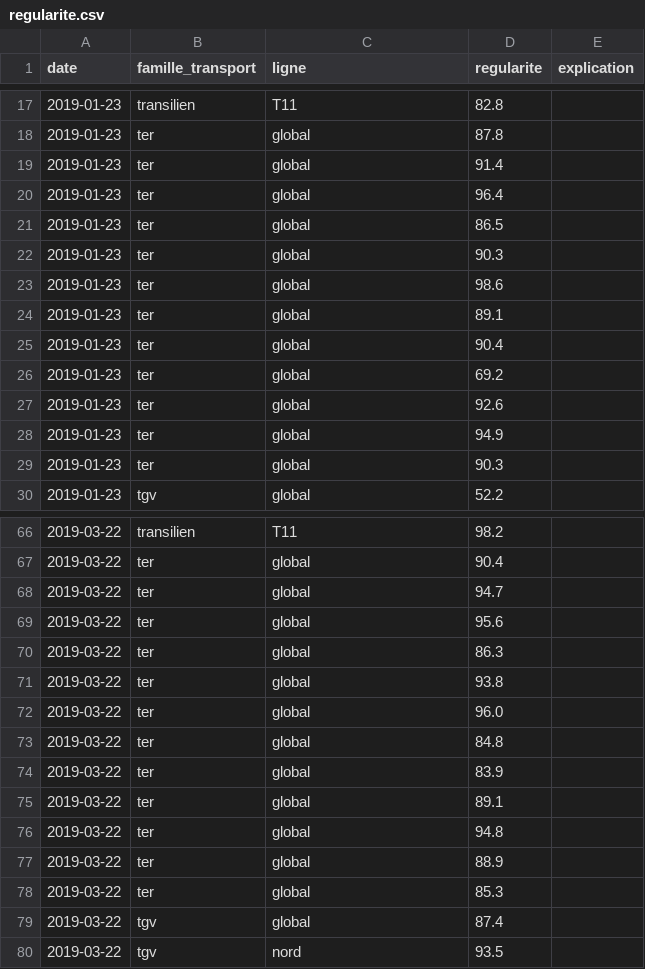
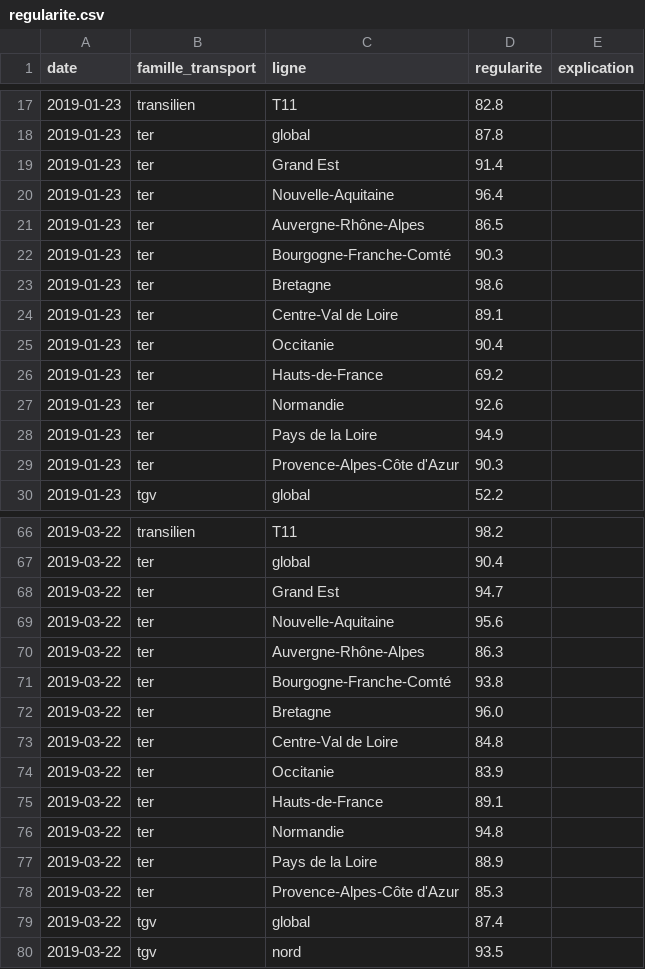
Before and after one commit to AntoineAugusti/mestrainsdhier-sncf, a CSV file: data/regularite.csv, drawn as a sheet; only a part is shown, gaps mark what is left out; the diff covers the shown part only.

```diff
--- a/data/regularite.csv
+++ b/data/regularite.csv
@@ -18,13 +18,13 @@ date,famille_transport,ligne,regularite,explication
 2019-01-23,ter,global,87.8,
-2019-01-23,ter,global,91.4,
-2019-01-23,ter,global,96.4,
-2019-01-23,ter,global,86.5,
-2019-01-23,ter,global,90.3,
-2019-01-23,ter,global,98.6,
-2019-01-23,ter,global,89.1,
-2019-01-23,ter,global,90.4,
-2019-01-23,ter,global,69.2,
-2019-01-23,ter,global,92.6,
-2019-01-23,ter,global,94.9,
-2019-01-23,ter,global,90.3,
+2019-01-23,ter,Grand Est,91.4,
+2019-01-23,ter,Nouvelle-Aquitaine,96.4,
+2019-01-23,ter,Auvergne-Rhône-Alpes,86.5,
+2019-01-23,ter,Bourgogne-Franche-Comté,90.3,
+2019-01-23,ter,Bretagne,98.6,
+2019-01-23,ter,Centre-Val de Loire,89.1,
+2019-01-23,ter,Occitanie,90.4,
+2019-01-23,ter,Hauts-de-France,69.2,
+2019-01-23,ter,Normandie,92.6,
+2019-01-23,ter,Pays de la Loire,94.9,
+2019-01-23,ter,Provence-Alpes-Côte d'Azur,90.3,
 2019-01-23,tgv,global,52.2,
@@ -67,13 +67,13 @@ date,famille_transport,ligne,regularite,explication
 2019-03-22,ter,global,90.4,
-2019-03-22,ter,global,94.7,
-2019-03-22,ter,global,95.6,
-2019-03-22,ter,global,86.3,
-2019-03-22,ter,global,93.8,
-2019-03-22,ter,global,96.0,
-2019-03-22,ter,global,84.8,
-2019-03-22,ter,global,83.9,
-2019-03-22,ter,global,89.1,
-2019-03-22,ter,global,94.8,
-2019-03-22,ter,global,88.9,
-2019-03-22,ter,global,85.3,
+2019-03-22,ter,Grand Est,94.7,
+2019-03-22,ter,Nouvelle-Aquitaine,95.6,
+2019-03-22,ter,Auvergne-Rhône-Alpes,86.3,
+2019-03-22,ter,Bourgogne-Franche-Comté,93.8,
+2019-03-22,ter,Bretagne,96.0,
+2019-03-22,ter,Centre-Val de Loire,84.8,
+2019-03-22,ter,Occitanie,83.9,
+2019-03-22,ter,Hauts-de-France,89.1,
+2019-03-22,ter,Normandie,94.8,
+2019-03-22,ter,Pays de la Loire,88.9,
+2019-03-22,ter,Provence-Alpes-Côte d'Azur,85.3,
 2019-03-22,tgv,global,87.4,
```
Also changed, not shown: 22 edited cells elsewhere in this file, data/incidents.csv.
